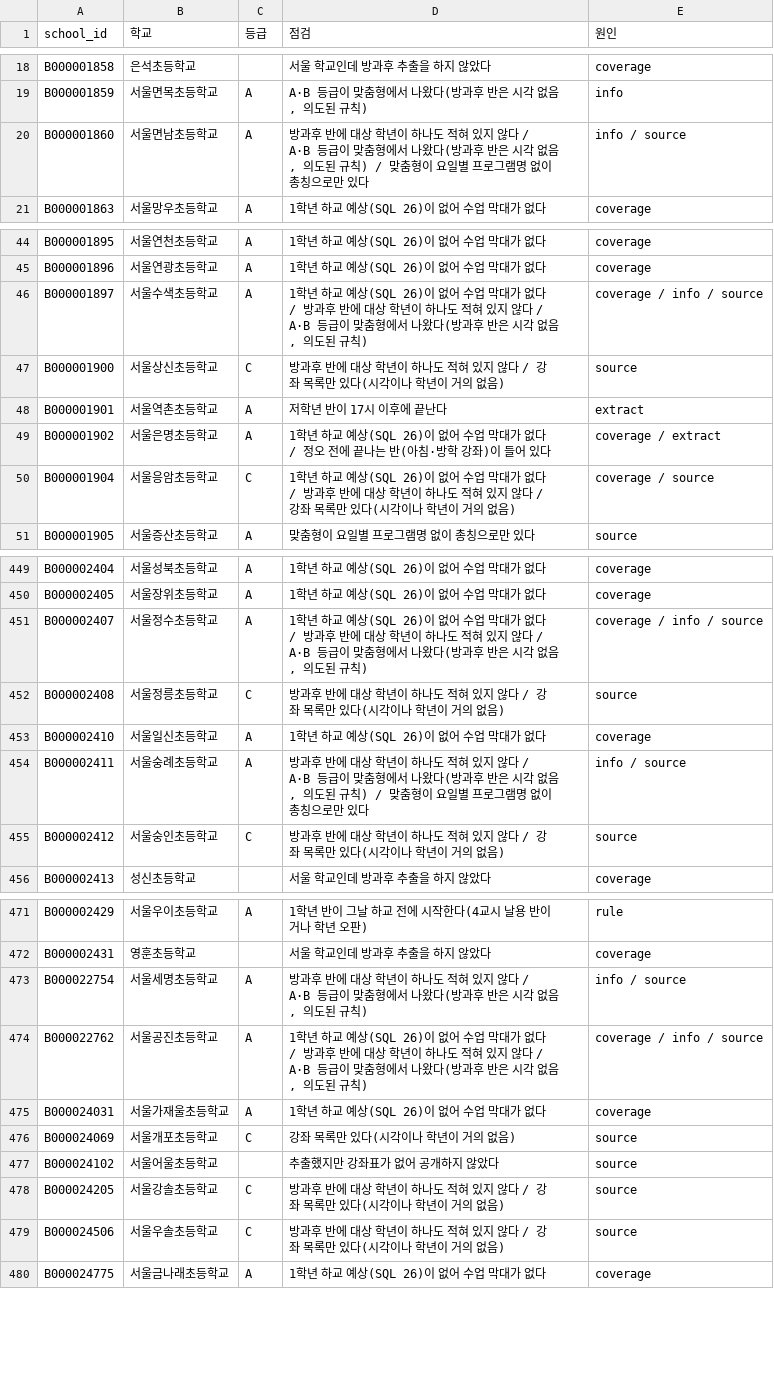
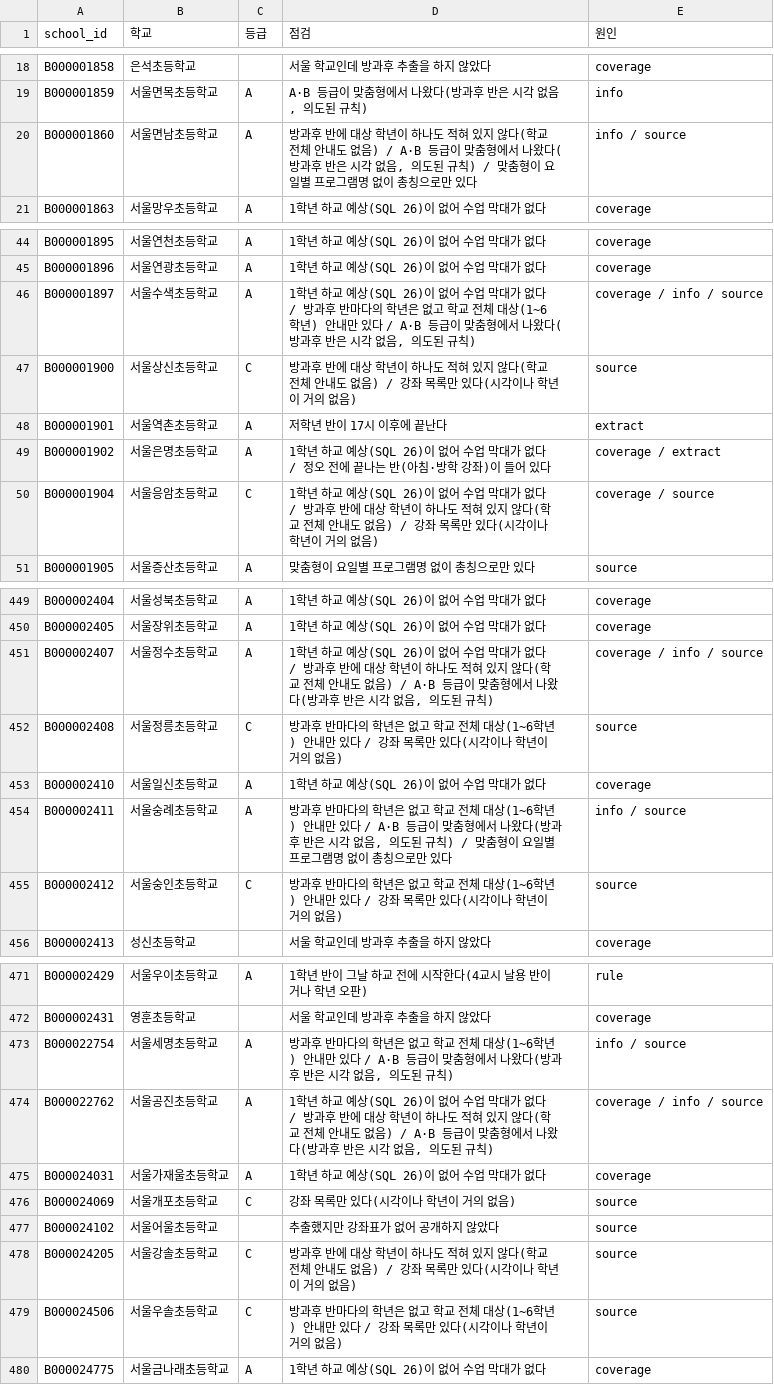
Before and after one commit to Sean-Kang-jpg/elementary, a CSV file: elementary-v2/docs/research/audit2/afterschool_serving_qa_20261015.csv, drawn as a sheet; only a part is shown, gaps mark what is left out; the diff covers the shown part only.

```diff
--- a/elementary-v2/docs/research/audit2/afterschool_serving_qa_20261015.csv
+++ b/elementary-v2/docs/research/audit2/afterschool_serving_qa_20261015.csv
@@ -19,3 +19,3 @@ B000001858,은석초등학교,,서울 학교인데 방과후 추출을 하지
 B000001859,서울면목초등학교,A,"A·B 등급이 맞춤형에서 나왔다(방과후 반은 시각 없음, 의도된 규칙)",info
-B000001860,서울면남초등학교,A,"방과후 반에 대상 학년이 하나도 적혀 있지 않다 / A·B 등급이 맞춤형에서 나왔다(방과후 반은 시각 없음, 의도된 규칙) / 맞춤형이 요일별 프로그램명 없이 총칭으로만 있다",info / source
+B000001860,서울면남초등학교,A,"방과후 반에 대상 학년이 하나도 적혀 있지 않다(학교 전체 안내도 없음) / A·B 등급이 맞춤형에서 나왔다(방과후 반은 시각 없음, 의도된 규칙) / 맞춤형이 요일별 프로그램명 없이 총칭으로만 있다",info / source
 B000001863,서울망우초등학교,A,1학년 하교 예상(SQL 26)이 없어 수업 막대가 없다,coverage
@@ -45,7 +45,7 @@ B000001895,서울연천초등학교,A,1학년 하교 예상(SQL 26)이 없어
 B000001896,서울연광초등학교,A,1학년 하교 예상(SQL 26)이 없어 수업 막대가 없다,coverage
-B000001897,서울수색초등학교,A,"1학년 하교 예상(SQL 26)이 없어 수업 막대가 없다 / 방과후 반에 대상 학년이 하나도 적혀 있지 않다 / A·B 등급이 맞춤형에서 나왔다(방과후 반은 시각 없음, 의도된 규칙)",coverage / info / source
-B000001900,서울상신초등학교,C,방과후 반에 대상 학년이 하나도 적혀 있지 않다 / 강좌 목록만 있다(시각이나 학년이 거의 없음),source
+B000001897,서울수색초등학교,A,"1학년 하교 예상(SQL 26)이 없어 수업 막대가 없다 / 방과후 반마다의 학년은 없고 학교 전체 대상(1~6학년) 안내만 있다 / A·B 등급이 맞춤형에서 나왔다(방과후 반은 시각 없음, 의도된 규칙)",coverage / info / source
+B000001900,서울상신초등학교,C,방과후 반에 대상 학년이 하나도 적혀 있지 않다(학교 전체 안내도 없음) / 강좌 목록만 있다(시각이나 학년이 거의 없음),source
 B000001901,서울역촌초등학교,A,저학년 반이 17시 이후에 끝난다,extract
 B000001902,서울은명초등학교,A,1학년 하교 예상(SQL 26)이 없어 수업 막대가 없다 / 정오 전에 끝나는 반(아침·방학 강좌)이 들어 있다,coverage / extract
-B000001904,서울응암초등학교,C,1학년 하교 예상(SQL 26)이 없어 수업 막대가 없다 / 방과후 반에 대상 학년이 하나도 적혀 있지 않다 / 강좌 목록만 있다(시각이나 학년이 거의 없음),coverage / source
+B000001904,서울응암초등학교,C,1학년 하교 예상(SQL 26)이 없어 수업 막대가 없다 / 방과후 반에 대상 학년이 하나도 적혀 있지 않다(학교 전체 안내도 없음) / 강좌 목록만 있다(시각이나 학년이 거의 없음),coverage / source
 B000001905,서울증산초등학교,A,맞춤형이 요일별 프로그램명 없이 총칭으로만 있다,source
@@ -450,7 +450,7 @@ B000002404,서울성북초등학교,A,1학년 하교 예상(SQL 26)이 없어
 B000002405,서울장위초등학교,A,1학년 하교 예상(SQL 26)이 없어 수업 막대가 없다,coverage
-B000002407,서울정수초등학교,A,"1학년 하교 예상(SQL 26)이 없어 수업 막대가 없다 / 방과후 반에 대상 학년이 하나도 적혀 있지 않다 / A·B 등급이 맞춤형에서 나왔다(방과후 반은 시각 없음, 의도된 규칙)",coverage / info / source
-B000002408,서울정릉초등학교,C,방과후 반에 대상 학년이 하나도 적혀 있지 않다 / 강좌 목록만 있다(시각이나 학년이 거의 없음),source
+B000002407,서울정수초등학교,A,"1학년 하교 예상(SQL 26)이 없어 수업 막대가 없다 / 방과후 반에 대상 학년이 하나도 적혀 있지 않다(학교 전체 안내도 없음) / A·B 등급이 맞춤형에서 나왔다(방과후 반은 시각 없음, 의도된 규칙)",coverage / info / source
+B000002408,서울정릉초등학교,C,방과후 반마다의 학년은 없고 학교 전체 대상(1~6학년) 안내만 있다 / 강좌 목록만 있다(시각이나 학년이 거의 없음),source
 B000002410,서울일신초등학교,A,1학년 하교 예상(SQL 26)이 없어 수업 막대가 없다,coverage
-B000002411,서울숭례초등학교,A,"방과후 반에 대상 학년이 하나도 적혀 있지 않다 / A·B 등급이 맞춤형에서 나왔다(방과후 반은 시각 없음, 의도된 규칙) / 맞춤형이 요일별 프로그램명 없이 총칭으로만 있다",info / source
-B000002412,서울숭인초등학교,C,방과후 반에 대상 학년이 하나도 적혀 있지 않다 / 강좌 목록만 있다(시각이나 학년이 거의 없음),source
+B000002411,서울숭례초등학교,A,"방과후 반마다의 학년은 없고 학교 전체 대상(1~6학년) 안내만 있다 / A·B 등급이 맞춤형에서 나왔다(방과후 반은 시각 없음, 의도된 규칙) / 맞춤형이 요일별 프로그램명 없이 총칭으로만 있다",info / source
+B000002412,서울숭인초등학교,C,방과후 반마다의 학년은 없고 학교 전체 대상(1~6학년) 안내만 있다 / 강좌 목록만 있다(시각이나 학년이 거의 없음),source
 B000002413,성신초등학교,,서울 학교인데 방과후 추출을 하지 않았다,coverage
@@ -472,4 +472,4 @@ B000002429,서울우이초등학교,A,1학년 반이 그날 하교 전에 시작
 B000002431,영훈초등학교,,서울 학교인데 방과후 추출을 하지 않았다,coverage
-B000022754,서울세명초등학교,A,"방과후 반에 대상 학년이 하나도 적혀 있지 않다 / A·B 등급이 맞춤형에서 나왔다(방과후 반은 시각 없음, 의도된 규칙)",info / source
-B000022762,서울공진초등학교,A,"1학년 하교 예상(SQL 26)이 없어 수업 막대가 없다 / 방과후 반에 대상 학년이 하나도 적혀 있지 않다 / A·B 등급이 맞춤형에서 나왔다(방과후 반은 시각 없음, 의도된 규칙)",coverage / info / source
+B000022754,서울세명초등학교,A,"방과후 반마다의 학년은 없고 학교 전체 대상(1~6학년) 안내만 있다 / A·B 등급이 맞춤형에서 나왔다(방과후 반은 시각 없음, 의도된 규칙)",info / source
+B000022762,서울공진초등학교,A,"1학년 하교 예상(SQL 26)이 없어 수업 막대가 없다 / 방과후 반에 대상 학년이 하나도 적혀 있지 않다(학교 전체 안내도 없음) / A·B 등급이 맞춤형에서 나왔다(방과후 반은 시각 없음, 의도된 규칙)",coverage / info / source
 B000024031,서울가재울초등학교,A,1학년 하교 예상(SQL 26)이 없어 수업 막대가 없다,coverage
@@ -477,4 +477,4 @@ B000024069,서울개포초등학교,C,강좌 목록만 있다(시각이나 학
 B000024102,서울어울초등학교,,추출했지만 강좌표가 없어 공개하지 않았다,source
-B000024205,서울강솔초등학교,C,방과후 반에 대상 학년이 하나도 적혀 있지 않다 / 강좌 목록만 있다(시각이나 학년이 거의 없음),source
-B000024506,서울우솔초등학교,C,방과후 반에 대상 학년이 하나도 적혀 있지 않다 / 강좌 목록만 있다(시각이나 학년이 거의 없음),source
+B000024205,서울강솔초등학교,C,방과후 반에 대상 학년이 하나도 적혀 있지 않다(학교 전체 안내도 없음) / 강좌 목록만 있다(시각이나 학년이 거의 없음),source
+B000024506,서울우솔초등학교,C,방과후 반마다의 학년은 없고 학교 전체 대상(1~6학년) 안내만 있다 / 강좌 목록만 있다(시각이나 학년이 거의 없음),source
 B000024775,서울금나래초등학교,A,1학년 하교 예상(SQL 26)이 없어 수업 막대가 없다,coverage
```
Also changed, not shown: 69 edited cells elsewhere in this file, 1 other file.
